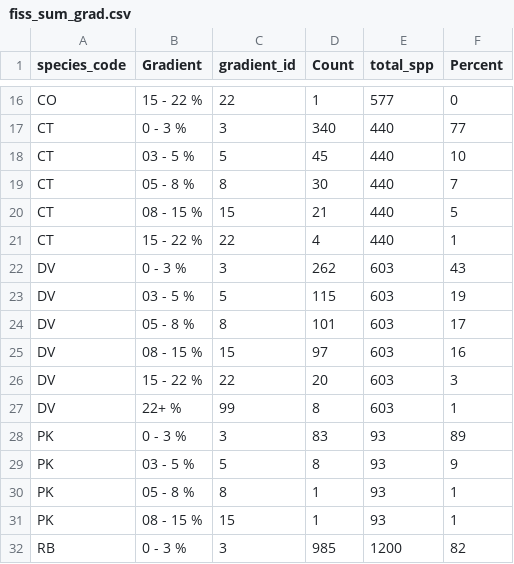
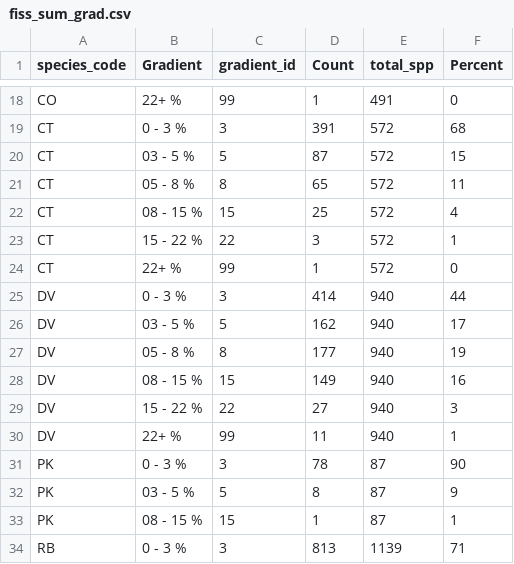
Before and after one commit to NewGraphEnvironment/fish_passage_bulkley_2020_reporting, a CSV file: data/extracted_inputs/fiss_sum_grad.csv, drawn as a sheet; only a part is shown, gaps mark what is left out; removed rows and columns are numbered as before the commit, all else as after; the diff covers the shown part only; the diff names each change by its address in the sheet, - before the commit and + after, or states it on an @@ line.

```diff
--- a/data/extracted_inputs/fiss_sum_grad.csv
+++ b/data/extracted_inputs/fiss_sum_grad.csv
-B18 (Gradient): 15 - 22 %
+B18 (Gradient): 22+ %
-C18 (gradient_id): 22
+C18 (gradient_id): 99
-E18 (total_spp): 577
+E18 (total_spp): 491
-D19 (Count): 340
+D19 (Count): 391
-E19:E23 (total_spp): 440
+E19:E23 (total_spp): 572
-F19 (Percent): 77
+F19 (Percent): 68
-D20 (Count): 45
+D20 (Count): 87
-F20 (Percent): 10
+F20 (Percent): 15
-D21 (Count): 30
+D21 (Count): 65
-F21 (Percent): 7
+F21 (Percent): 11
-D22 (Count): 21
+D22 (Count): 25
-F22 (Percent): 5
+F22 (Percent): 4
-D23 (Count): 4
+D23 (Count): 3
+row 24: CT | 22+ % | 99 | 1 | 572 | 0
-D25 (Count): 262
+D25 (Count): 414
-E25:E30 (total_spp): 603
+E25:E30 (total_spp): 940
-F25 (Percent): 43
+F25 (Percent): 44
-D26 (Count): 115
+D26 (Count): 162
-F26 (Percent): 19
+F26 (Percent): 17
-D27 (Count): 101
+D27 (Count): 177
-F27 (Percent): 17
+F27 (Percent): 19
-D28 (Count): 97
+D28 (Count): 149
-D29 (Count): 20
+D29 (Count): 27
-D30 (Count): 8
+D30 (Count): 11
-D31 (Count): 83
+D31 (Count): 78
-E31:E32 (total_spp): 93
+E31:E32 (total_spp): 87
-F31 (Percent): 89
+F31 (Percent): 90
-row 30: PK | 05 - 8 % | 8 | 1 | 93 | 1
-E33 (total_spp): 93
+E33 (total_spp): 87
-D34 (Count): 985
+D34 (Count): 813
-E34 (total_spp): 1200
+E34 (total_spp): 1139
-F34 (Percent): 82
+F34 (Percent): 71
```
Also changed, not shown: 2 added rows and 66 edited cells elsewhere in this file, data/extracted_inputs/fiss_sum_width.csv.
